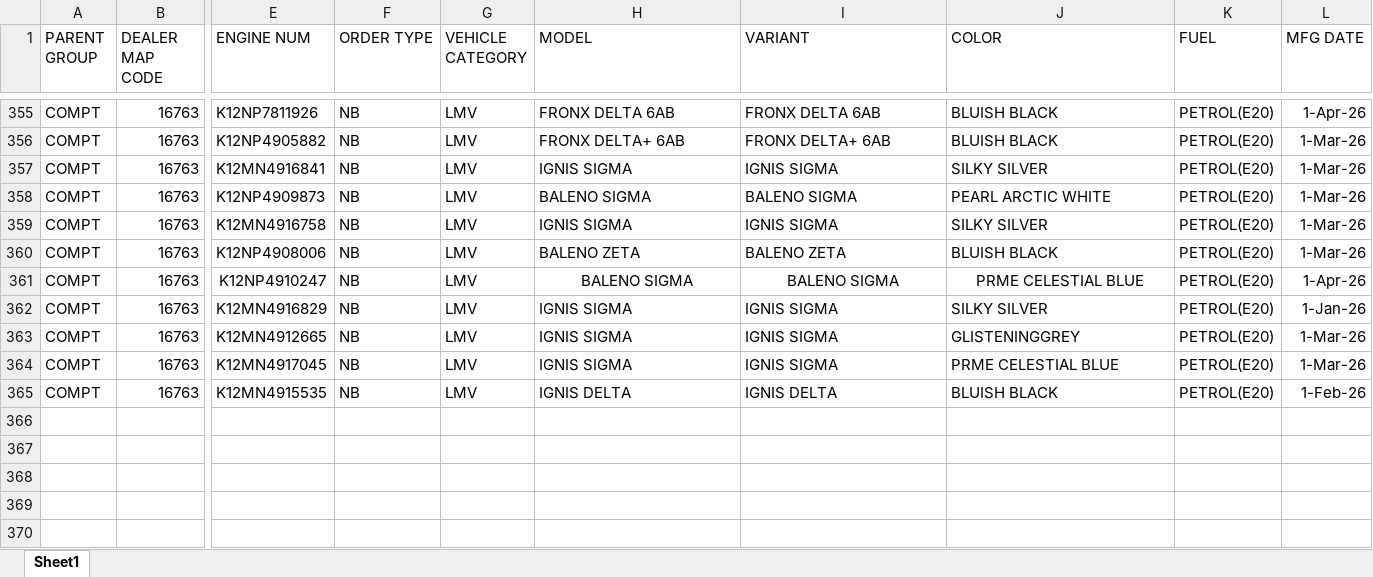
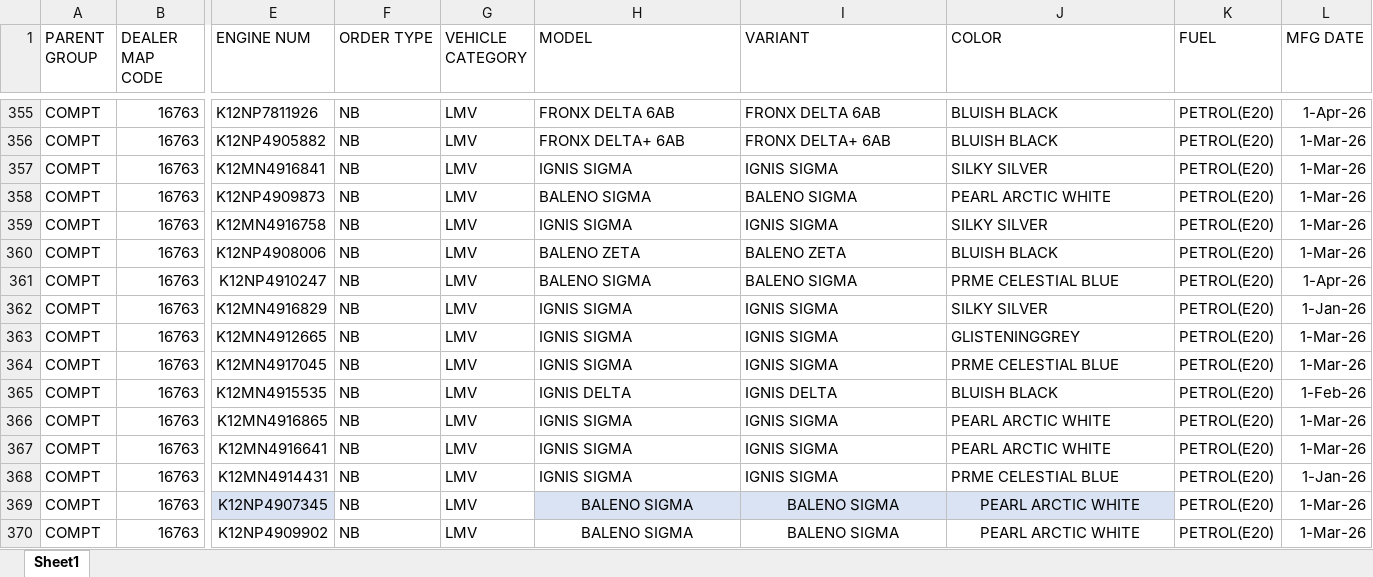
Before and after one commit to adilahmadsofi-ck/Documents, an Excel workbook: HSRP.xlsx, sheet Sheet1, drawn as a sheet; only a part is shown, gaps mark what is left out; values as stored, in another font and other column widths than the file's, no borders; conditional formats and table styles not drawn; rows hold the shown columns only; the diff names each change by its address in the sheet, - before the commit and + after, or states it on an @@ line.

```diff
--- a/HSRP.xlsx (sheet Sheet1)
+++ b/HSRP.xlsx (sheet Sheet1)
-H361:J361 alignment: center
+H361:J361 alignment: left
+row 366: COMPT | 16763 | K12MN4916865 | NB | LMV | IGNIS SIGMA | IGNIS SIGMA | PEARL ARCTIC WHITE | PETROL(E20) | 1-Mar-26
+row 367: COMPT | 16763 | K12MN4916641 | NB | LMV | IGNIS SIGMA | IGNIS SIGMA | PEARL ARCTIC WHITE | PETROL(E20) | 1-Mar-26
+row 368: COMPT | 16763 | K12MN4914431 | NB | LMV | IGNIS SIGMA | IGNIS SIGMA | PRME CELESTIAL BLUE | PETROL(E20) | 1-Jan-26
+row 369: COMPT | 16763 | K12NP4907345 | NB | LMV | BALENO SIGMA | BALENO SIGMA | PEARL ARCTIC WHITE | PETROL(E20) | 1-Mar-26
+row 370: COMPT | 16763 | K12NP4909902 | NB | LMV | BALENO SIGMA | BALENO SIGMA | PEARL ARCTIC WHITE | PETROL(E20) | 1-Mar-26
```
Also changed, not shown: RC_FASTags_TransitStatus.xlsx, RTO AMOUNT CALCULATOR.xlsx, 2 other files.
